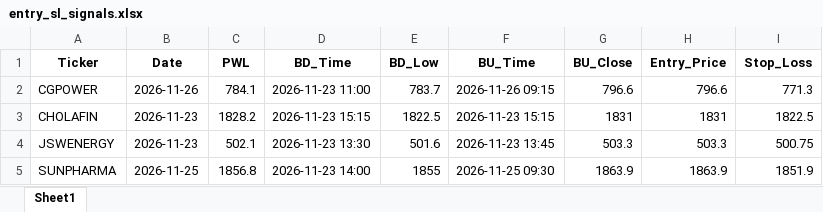
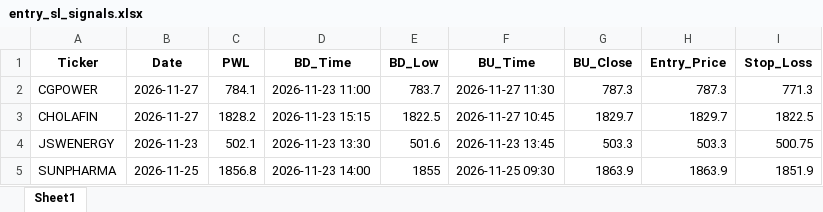
Before and after one commit to chandancv62-mtf/telegram-notifier, an Excel workbook: data/entry_sl_signals.xlsx, sheet Sheet1, drawn as a sheet; values as stored, in another font and other column widths than the file's, no borders; the diff names each change by its address in the sheet, - before the commit and + after, or states it on an @@ line.

```diff
--- a/data/entry_sl_signals.xlsx (sheet Sheet1)
+++ b/data/entry_sl_signals.xlsx (sheet Sheet1)
-B2 (Date): 2026-11-26
+B2 (Date): 2026-11-27
-F2 (BU_Time): 2026-11-26 09:15
+F2 (BU_Time): 2026-11-27 11:30
-G2 (BU_Close): 796.6
+G2 (BU_Close): 787.3
-H2 (Entry_Price): 796.6
+H2 (Entry_Price): 787.3
-B3 (Date): 2026-11-23
+B3 (Date): 2026-11-27
-F3 (BU_Time): 2026-11-23 15:15
+F3 (BU_Time): 2026-11-27 10:45
-G3 (BU_Close): 1831
+G3 (BU_Close): 1829.7
-H3 (Entry_Price): 1831
+H3 (Entry_Price): 1829.7
```
Also changed, not shown: data/trade_tracker_results.xlsx, data/weekly_final_trading_signals.xlsx.
